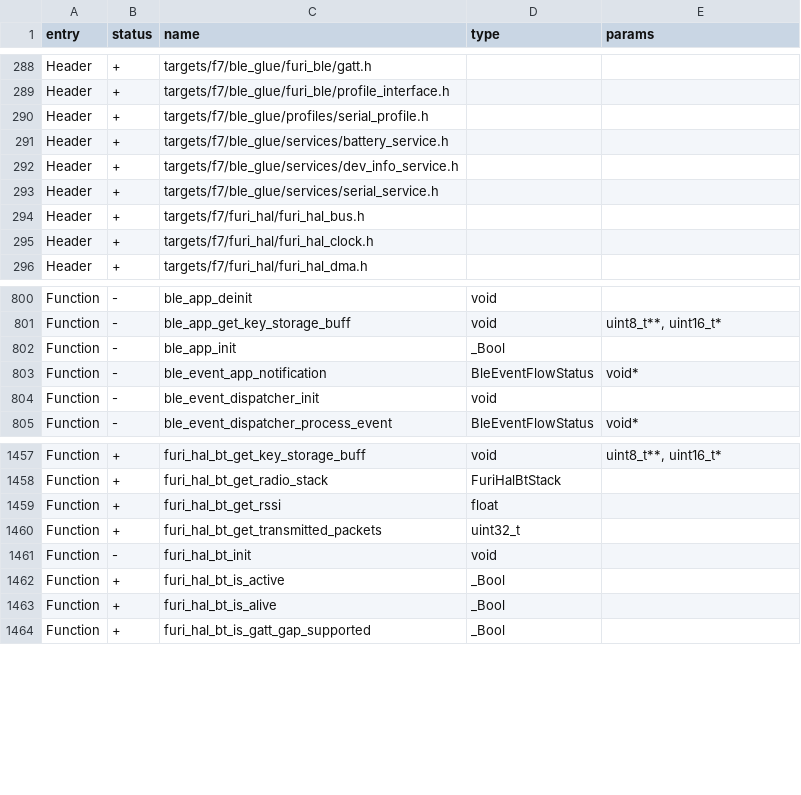
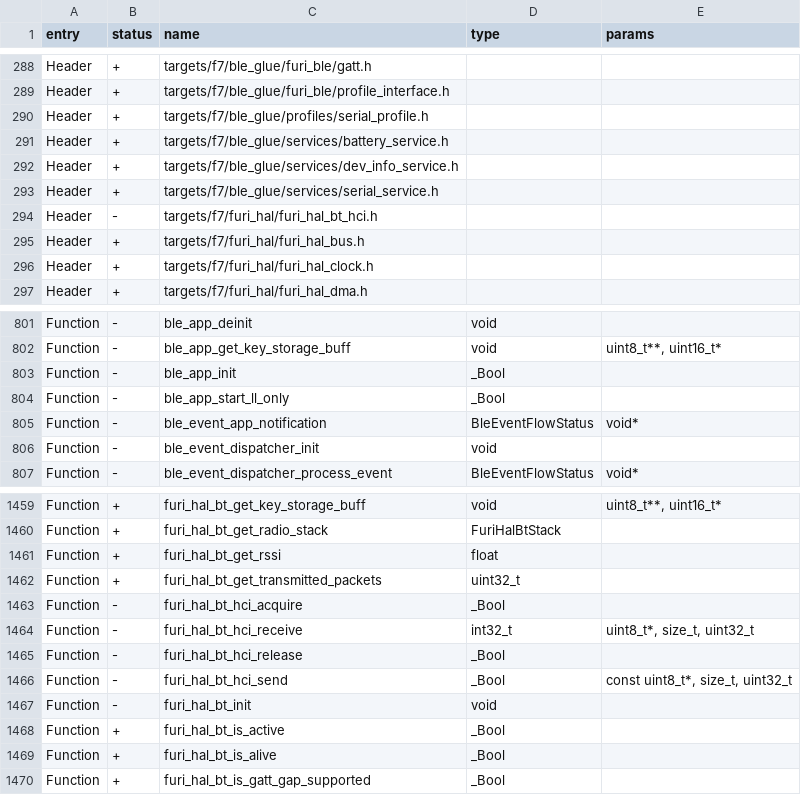
Before and after one commit to eseiker/moonleashed, a CSV file: targets/f7/api_symbols.csv, drawn as a sheet; only a part is shown, gaps mark what is left out; the diff names each change by its address in the sheet, - before the commit and + after, or states it on an @@ line.

```diff
--- a/targets/f7/api_symbols.csv
+++ b/targets/f7/api_symbols.csv
+row 294: Header | - | targets/f7/furi_hal/furi_hal_bt_hci.h
+row 804: Function | - | ble_app_start_ll_only | _Bool
+row 1463: Function | - | furi_hal_bt_hci_acquire | _Bool
+row 1464: Function | - | furi_hal_bt_hci_receive | int32_t | uint8_t*, size_t, uint32_t
+row 1465: Function | - | furi_hal_bt_hci_release | _Bool
+row 1466: Function | - | furi_hal_bt_hci_send | _Bool | const uint8_t*, size_t, uint32_t
```
Also changed, not shown: 17 other files.
